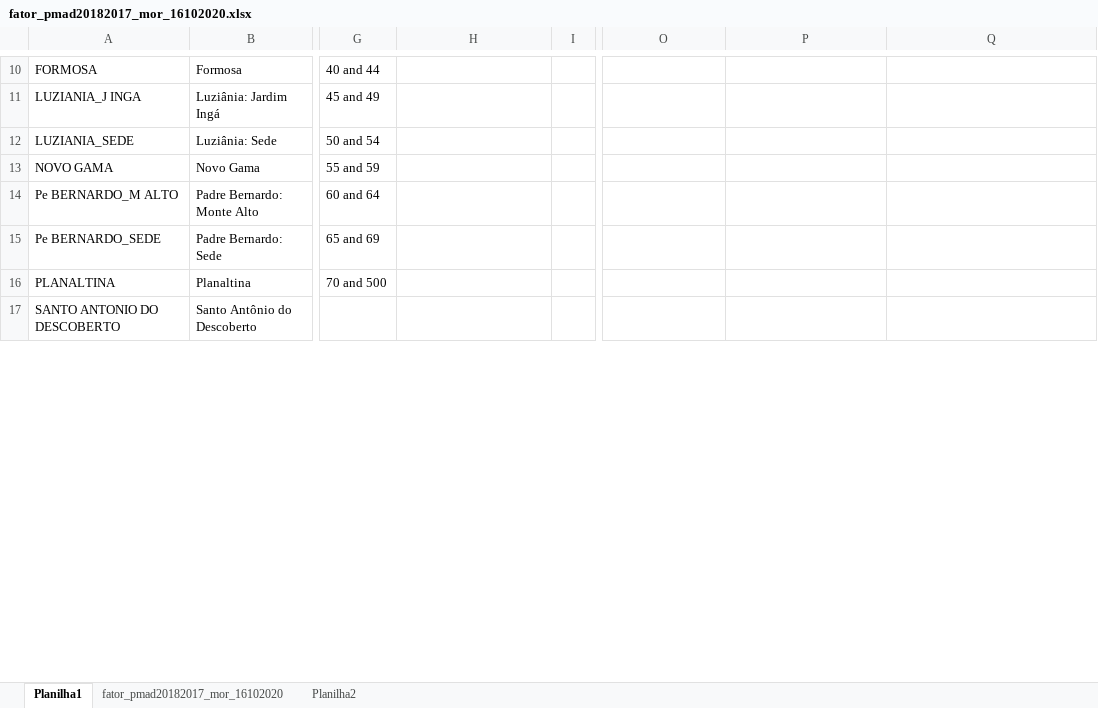
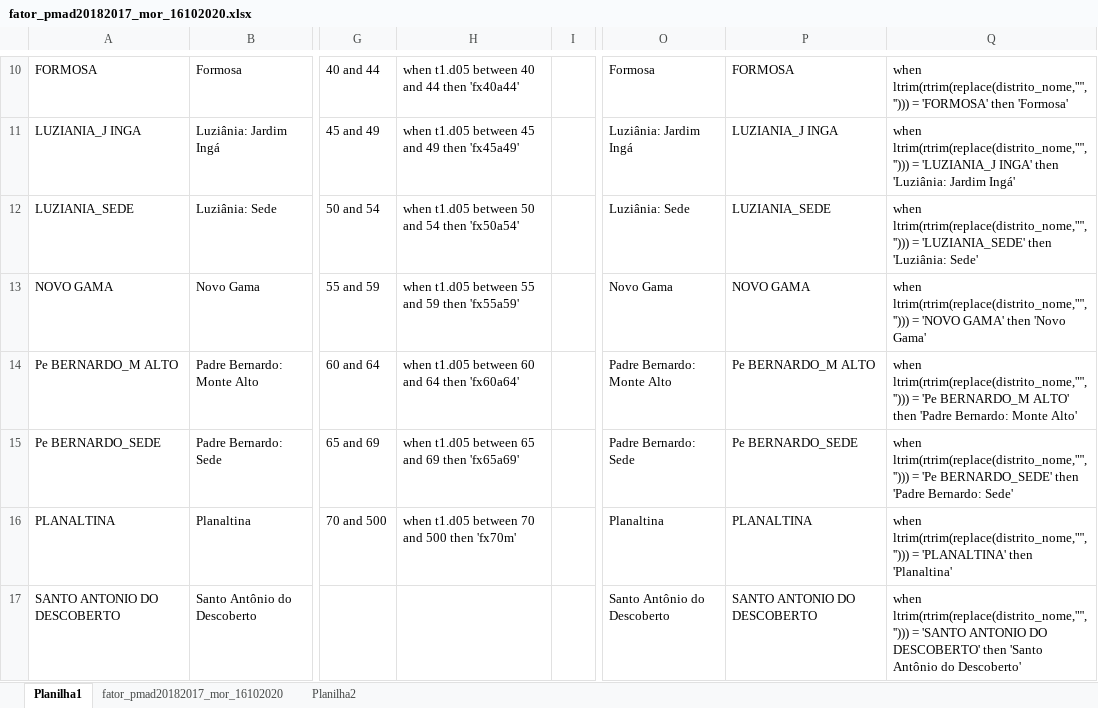
Before and after one commit to kidlulu/pmad_2018, an Excel workbook: fator_pmad20182017_mor_16102020.xlsx, sheet Planilha1, drawn as a sheet; only a part is shown, gaps mark what is left out; values as stored, in another font and other column widths than the file's, no borders; the diff covers the shown part only; the diff names each change by its address in the sheet, - before the commit and + after, or states it on an @@ line.

```diff
--- a/fator_pmad20182017_mor_16102020.xlsx (sheet Planilha1)
+++ b/fator_pmad20182017_mor_16102020.xlsx (sheet Planilha1)
-H10: (empty)
+H10: when t1.d05 between 40 and 44 then 'fx40a44'
-O10: (empty)
+O10: Formosa
-P10: (empty)
+P10: FORMOSA
-Q10: (empty)
+Q10: when ltrim(rtrim(replace(distrito_nome,'"',''))) = 'FORMOSA' then 'Formosa'
-H11: (empty)
+H11: when t1.d05 between 45 and 49 then 'fx45a49'
-O11: (empty)
+O11: Luziânia: Jardim Ingá
-P11: (empty)
+P11: LUZIANIA_J INGA
-Q11: (empty)
+Q11: when ltrim(rtrim(replace(distrito_nome,'"',''))) = 'LUZIANIA_J INGA' then 'Luziânia: Jardim Ingá'
-H12: (empty)
+H12: when t1.d05 between 50 and 54 then 'fx50a54'
-O12: (empty)
+O12: Luziânia: Sede
-P12: (empty)
+P12: LUZIANIA_SEDE
-Q12: (empty)
+Q12: when ltrim(rtrim(replace(distrito_nome,'"',''))) = 'LUZIANIA_SEDE' then 'Luziânia: Sede'
-H13: (empty)
+H13: when t1.d05 between 55 and 59 then 'fx55a59'
-O13: (empty)
+O13: Novo Gama
-P13: (empty)
+P13: NOVO GAMA
-Q13: (empty)
+Q13: when ltrim(rtrim(replace(distrito_nome,'"',''))) = 'NOVO GAMA' then 'Novo Gama'
-H14: (empty)
+H14: when t1.d05 between 60 and 64 then 'fx60a64'
-O14: (empty)
+O14: Padre Bernardo: Monte Alto
-P14: (empty)
+P14: Pe BERNARDO_M ALTO
-Q14: (empty)
+Q14: when ltrim(rtrim(replace(distrito_nome,'"',''))) = 'Pe BERNARDO_M ALTO' then 'Padre Bernardo: Monte Alto'
-H15: (empty)
+H15: when t1.d05 between 65 and 69 then 'fx65a69'
-O15: (empty)
+O15: Padre Bernardo: Sede
-P15: (empty)
+P15: Pe BERNARDO_SEDE
-Q15: (empty)
+Q15: when ltrim(rtrim(replace(distrito_nome,'"',''))) = 'Pe BERNARDO_SEDE' then 'Padre Bernardo: Sede'
-H16: (empty)
+H16: when t1.d05 between 70 and 500 then 'fx70m'
-O16: (empty)
+O16: Planaltina
-P16: (empty)
+P16: PLANALTINA
-Q16: (empty)
+Q16: when ltrim(rtrim(replace(distrito_nome,'"',''))) = 'PLANALTINA' then 'Planaltina'
-O17: (empty)
+O17: Santo Antônio do Descoberto
-P17: (empty)
+P17: SANTO ANTONIO DO DESCOBERTO
-Q17: (empty)
+Q17: when ltrim(rtrim(replace(distrito_nome,'"',''))) = 'SANTO ANTONIO DO DESCOBERTO' then 'Santo Antônio do Descoberto'
```
Also changed, not shown: 35 edited cells elsewhere in this sheet, 2 other files.
